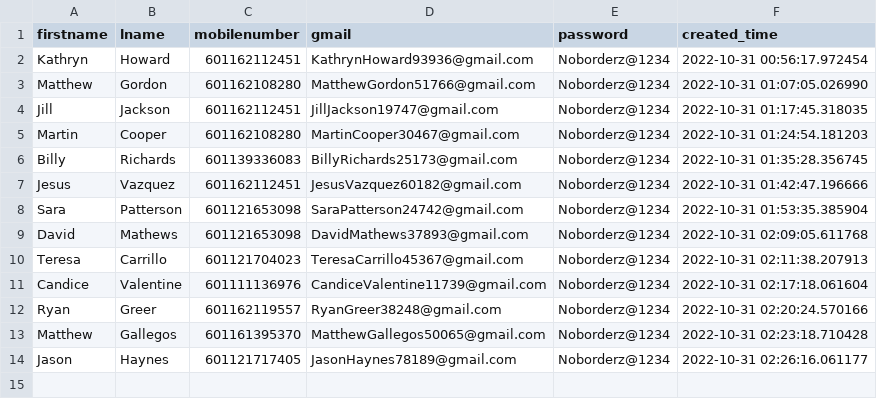
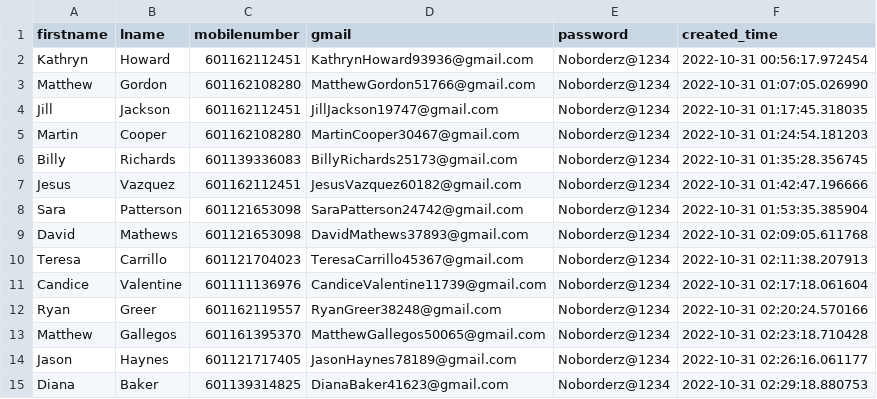
Before and after one commit to vipinkumar2/google_pyauto, a CSV file: accounts.csv, drawn as a sheet.

Commit message:
added new email at csv

```diff
--- a/accounts.csv
+++ b/accounts.csv
@@ -14 +14,2 @@ Matthew,Gallegos,601161395370,MatthewGallegos50065@gmail.com,Noborderz@1234,2022
 Jason,Haynes,601121717405,JasonHaynes78189@gmail.com,Noborderz@1234,2022-10-31 02:26:16.061177
+Diana,Baker,601139314825,DianaBaker41623@gmail.com,Noborderz@1234,2022-10-31 02:29:18.880753
```
